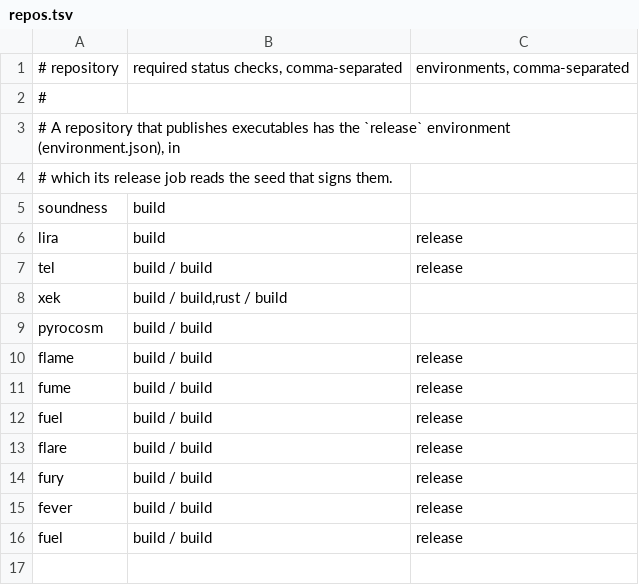
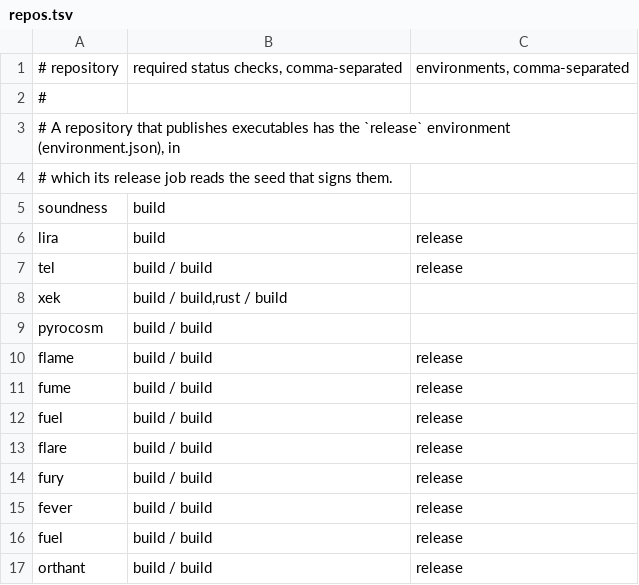
Before and after one commit to propensive/.github, a TSV file: settings/repos.tsv, drawn as a sheet; the diff names each change by its address in the sheet, - before the commit and + after, or states it on an @@ line.

```diff
--- a/settings/repos.tsv
+++ b/settings/repos.tsv
+row 17: orthant | build / build | release
```
